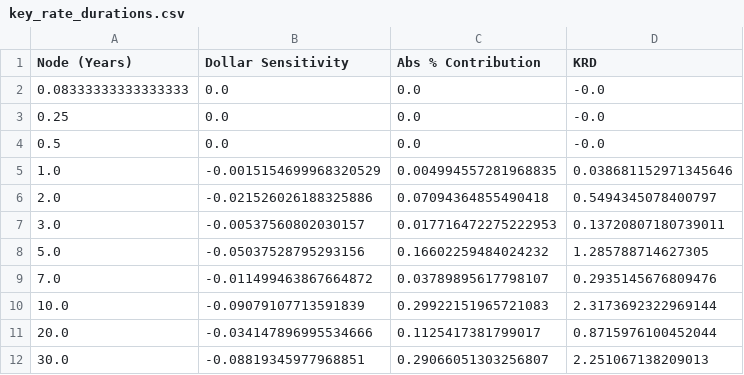
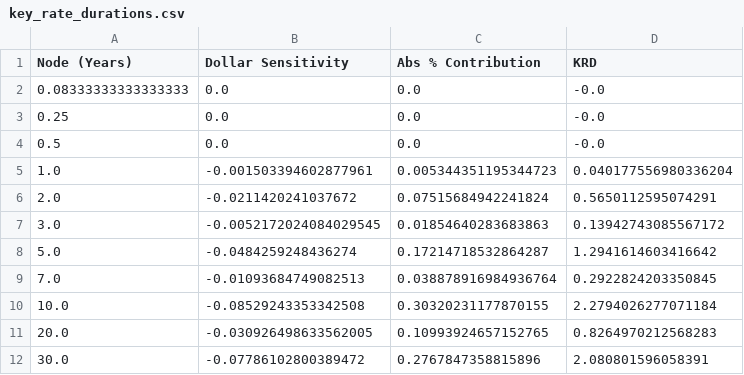
Before and after one commit to AnirudhJM24/Interest-rate-yeild-curve, a CSV file: outputs/key_rate_durations.csv, drawn as a sheet.

```diff
--- a/outputs/key_rate_durations.csv
+++ b/outputs/key_rate_durations.csv
@@ -4,9 +4,9 @@ Node (Years),Dollar Sensitivity,Abs % Contribution,KRD
 0.5,0.0,0.0,-0.0
-1.0,-0.0015154699968320529,0.004994557281968835,0.038681152971345646
-2.0,-0.021526026188325886,0.07094364855490418,0.5494345078400797
-3.0,-0.00537560802030157,0.017716472275222953,0.13720807180739011
-5.0,-0.05037528795293156,0.16602259484024232,1.285788714627305
-7.0,-0.011499463867664872,0.03789895617798107,0.2935145676809476
-10.0,-0.09079107713591839,0.29922151965721083,2.3173692322969144
-20.0,-0.034147896995534666,0.1125417381799017,0.8715976100452044
-30.0,-0.08819345977968851,0.29066051303256807,2.251067138209013
+1.0,-0.001503394602877961,0.005344351195344723,0.040177556980336204
+2.0,-0.0211420241037672,0.07515684942241824,0.5650112595074291
+3.0,-0.0052172024084029545,0.01854640283683863,0.13942743085567172
+5.0,-0.0484259248436274,0.17214718532864287,1.2941614603416642
+7.0,-0.01093684749082513,0.038878916984936764,0.2922824203350845
+10.0,-0.08529243353342508,0.30320231177870155,2.2794026277071184
+20.0,-0.030926498633562005,0.10993924657152765,0.8264970212568283
+30.0,-0.07786102800389472,0.2767847358815896,2.080801596058391
```
Also changed, not shown: outputs/pca_loadings.csv, outputs/stress_scenarios.csv, 20 other files.
